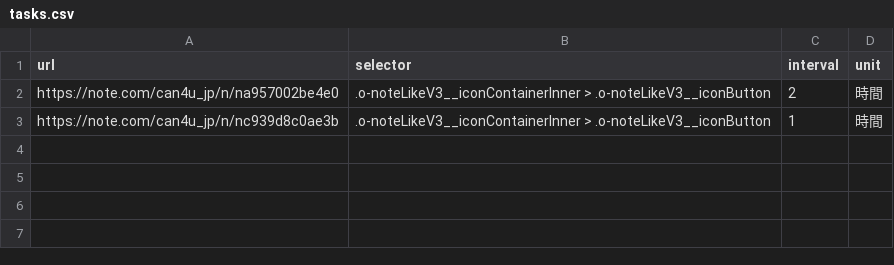
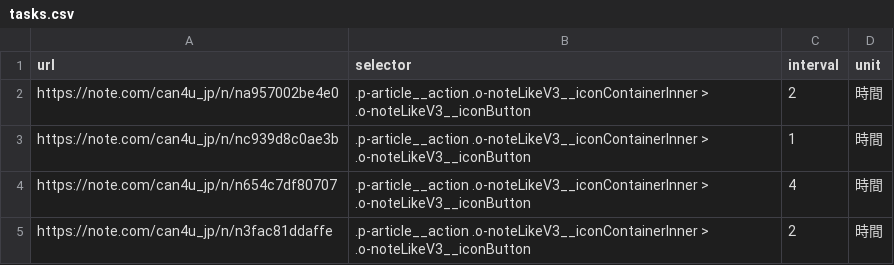
Before and after one commit to concept-works/Auto_Like_Note, a CSV file: tasks.csv, drawn as a sheet.

Commit message:
セレクタを再調整

```diff
--- a/tasks.csv
+++ b/tasks.csv
@@ -1,3 +1,5 @@
 url,selector,interval,unit
-https://note.com/can4u_jp/n/na957002be4e0,.o-noteLikeV3__iconContainerInner > .o-noteLikeV3__iconButton,2,時間
-https://note.com/can4u_jp/n/nc939d8c0ae3b,.o-noteLikeV3__iconContainerInner > .o-noteLikeV3__iconButton,1,時間
+https://note.com/can4u_jp/n/na957002be4e0,.p-article__action .o-noteLikeV3__iconContainerInner > .o-noteLikeV3__iconButton,2,時間
+https://note.com/can4u_jp/n/nc939d8c0ae3b,.p-article__action .o-noteLikeV3__iconContainerInner > .o-noteLikeV3__iconButton,1,時間
+https://note.com/can4u_jp/n/n654c7df80707,.p-article__action .o-noteLikeV3__iconContainerInner > .o-noteLikeV3__iconButton,4,時間
+https://note.com/can4u_jp/n/n3fac81ddaffe,.p-article__action .o-noteLikeV3__iconContainerInner > .o-noteLikeV3__iconButton,2,時間
```
